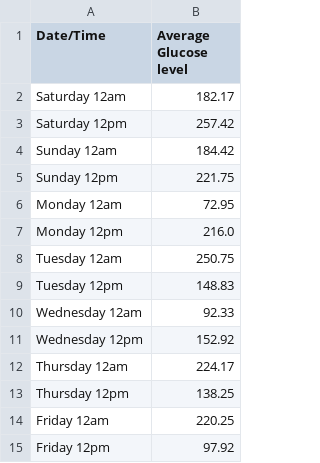
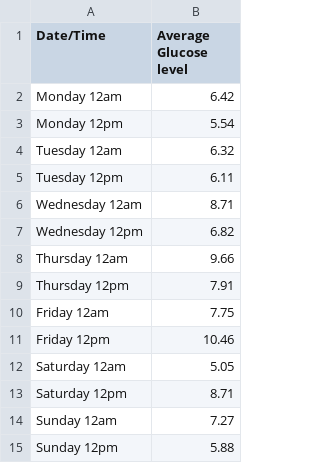
Before and after one commit to igbokwe-kosi/study, a CSV file: my-study/data/glucose_002_points_per_day_v2.csv, drawn as a sheet.

```diff
--- a/my-study/data/glucose_002_points_per_day_v2.csv
+++ b/my-study/data/glucose_002_points_per_day_v2.csv
@@ -1,15 +1,15 @@
 Date/Time,Average Glucose level
-Saturday 12am,182.17
-Saturday 12pm,257.42
-Sunday 12am,184.42
-Sunday 12pm,221.75
-Monday 12am,72.95
-Monday 12pm,216.0
-Tuesday 12am,250.75
-Tuesday 12pm,148.83
-Wednesday 12am,92.33
-Wednesday 12pm,152.92
-Thursday 12am,224.17
-Thursday 12pm,138.25
-Friday 12am,220.25
-Friday 12pm,97.92
+Monday 12am,6.42
+Monday 12pm,5.54
+Tuesday 12am,6.32
+Tuesday 12pm,6.11
+Wednesday 12am,8.71
+Wednesday 12pm,6.82
+Thursday 12am,9.66
+Thursday 12pm,7.91
+Friday 12am,7.75
+Friday 12pm,10.46
+Saturday 12am,5.05
+Saturday 12pm,8.71
+Sunday 12am,7.27
+Sunday 12pm,5.88
```
Also changed, not shown: my-study/data/glucose_002_points_per_day_v1.csv, my-study/data/glucose_002_points_per_day_v3.csv, 19 other files.
